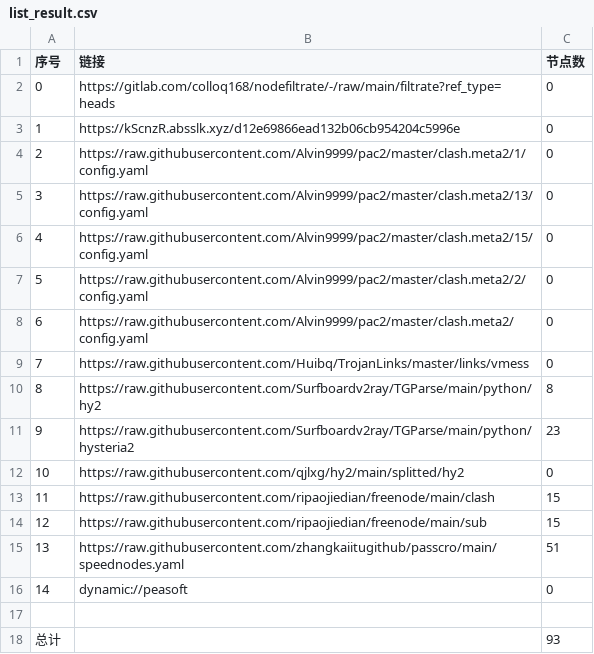
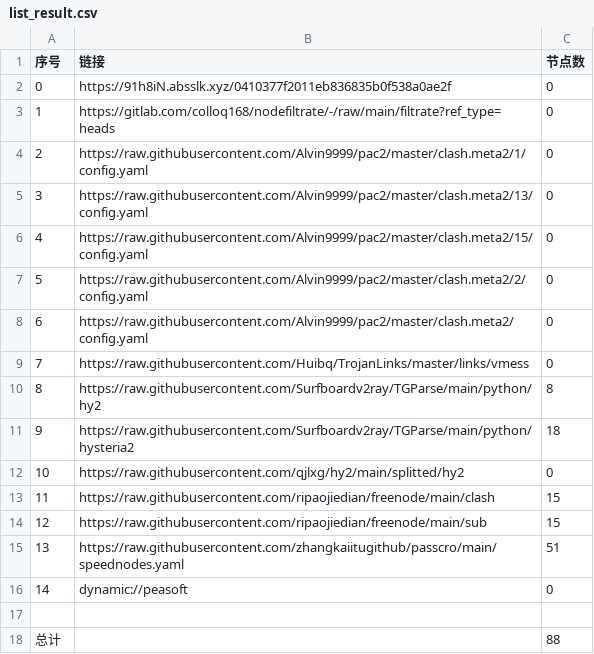
Before and after one commit to aquace/-dl, a CSV file: list_result.csv, drawn as a sheet.

```diff
--- a/list_result.csv
+++ b/list_result.csv
@@ -1,4 +1,4 @@
 序号,链接,节点数
-0,https://gitlab.com/colloq168/nodefiltrate/-/raw/main/filtrate?ref_type=heads,0
-1,https://kScnzR.absslk.xyz/d12e69866ead132b06cb954204c5996e,0
+0,https://91h8iN.absslk.xyz/0410377f2011eb836835b0f538a0ae2f,0
+1,https://gitlab.com/colloq168/nodefiltrate/-/raw/main/filtrate?ref_type=heads,0
 2,https://raw.githubusercontent.com/Alvin9999/pac2/master/clash.meta2/1/config.yaml,0
@@ -10,3 +10,3 @@
 8,https://raw.githubusercontent.com/Surfboardv2ray/TGParse/main/python/hy2,8
-9,https://raw.githubusercontent.com/Surfboardv2ray/TGParse/main/python/hysteria2,23
+9,https://raw.githubusercontent.com/Surfboardv2ray/TGParse/main/python/hysteria2,18
 10,https://raw.githubusercontent.com/qjlxg/hy2/main/splitted/hy2,0
@@ -17,2 +17,2 @@
 
-总计,,93
+总计,,88
```
Also changed, not shown: 7 other files.
